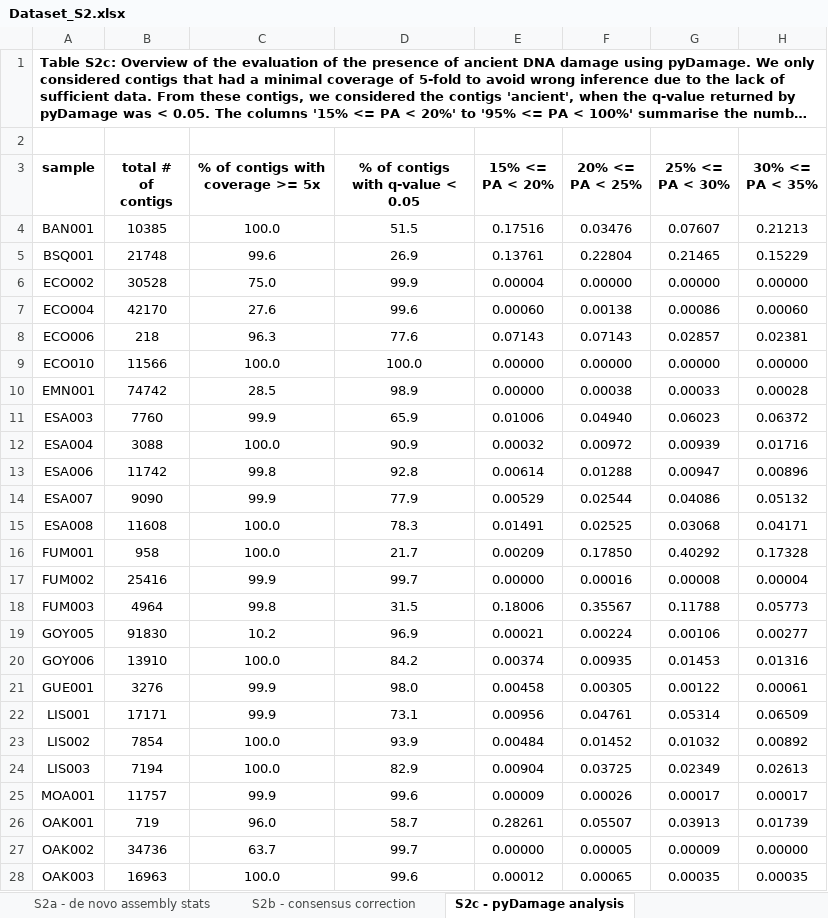
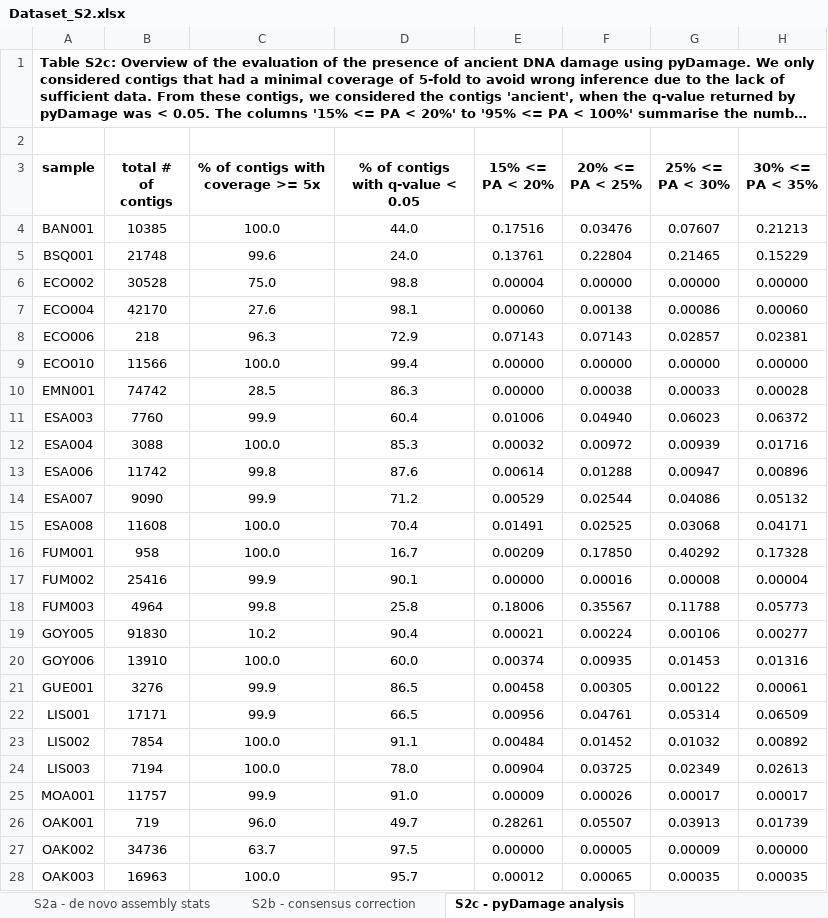
Before and after one commit to paleobiotechnology/EMN001_Paleofuran, an Excel workbook: 06-figures_tables/Dataset_S2.xlsx, sheet S2c - pyDamage analysis, drawn as a sheet; only a part is shown; long unchanged cells end in …; values as stored, in another font and other column widths than the file's, no borders; the diff covers the shown part only; the diff names each change by its address in the sheet, - before the commit and + after, or states it on an @@ line.

Commit message:
Add the supplementary figure for the pyDamage results

```diff
--- a/06-figures_tables/Dataset_S2.xlsx (sheet S2c - pyDamage analysis)
+++ b/06-figures_tables/Dataset_S2.xlsx (sheet S2c - pyDamage analysis)
-D4 (% of contigs with q-value < 0.05): 51.5
+D4 (% of contigs with q-value < 0.05): 44.0
-D5 (% of contigs with q-value < 0.05): 26.9
+D5 (% of contigs with q-value < 0.05): 24.0
-D6 (% of contigs with q-value < 0.05): 99.9
+D6 (% of contigs with q-value < 0.05): 98.8
-D7 (% of contigs with q-value < 0.05): 99.6
+D7 (% of contigs with q-value < 0.05): 98.1
-D8 (% of contigs with q-value < 0.05): 77.6
+D8 (% of contigs with q-value < 0.05): 72.9
-D9 (% of contigs with q-value < 0.05): 100.0
+D9 (% of contigs with q-value < 0.05): 99.4
-D10 (% of contigs with q-value < 0.05): 98.9
+D10 (% of contigs with q-value < 0.05): 86.3
-D11 (% of contigs with q-value < 0.05): 65.9
+D11 (% of contigs with q-value < 0.05): 60.4
-D12 (% of contigs with q-value < 0.05): 90.9
+D12 (% of contigs with q-value < 0.05): 85.3
-D13 (% of contigs with q-value < 0.05): 92.8
+D13 (% of contigs with q-value < 0.05): 87.6
-D14 (% of contigs with q-value < 0.05): 77.9
+D14 (% of contigs with q-value < 0.05): 71.2
-D15 (% of contigs with q-value < 0.05): 78.3
+D15 (% of contigs with q-value < 0.05): 70.4
-D16 (% of contigs with q-value < 0.05): 21.7
+D16 (% of contigs with q-value < 0.05): 16.7
-D17 (% of contigs with q-value < 0.05): 99.7
+D17 (% of contigs with q-value < 0.05): 90.1
-D18 (% of contigs with q-value < 0.05): 31.5
+D18 (% of contigs with q-value < 0.05): 25.8
-D19 (% of contigs with q-value < 0.05): 96.9
+D19 (% of contigs with q-value < 0.05): 90.4
-D20 (% of contigs with q-value < 0.05): 84.2
+D20 (% of contigs with q-value < 0.05): 60.0
-D21 (% of contigs with q-value < 0.05): 98.0
+D21 (% of contigs with q-value < 0.05): 86.5
-D22 (% of contigs with q-value < 0.05): 73.1
+D22 (% of contigs with q-value < 0.05): 66.5
-D23 (% of contigs with q-value < 0.05): 93.9
+D23 (% of contigs with q-value < 0.05): 91.1
-D24 (% of contigs with q-value < 0.05): 82.9
+D24 (% of contigs with q-value < 0.05): 78.0
-D25 (% of contigs with q-value < 0.05): 99.6
+D25 (% of contigs with q-value < 0.05): 91.0
-D26 (% of contigs with q-value < 0.05): 58.7
+D26 (% of contigs with q-value < 0.05): 49.7
-D27 (% of contigs with q-value < 0.05): 99.7
+D27 (% of contigs with q-value < 0.05): 97.5
-D28 (% of contigs with q-value < 0.05): 99.6
+D28 (% of contigs with q-value < 0.05): 95.7
```
Also changed, not shown: 16 edited cells elsewhere in this sheet, 6 other files.
